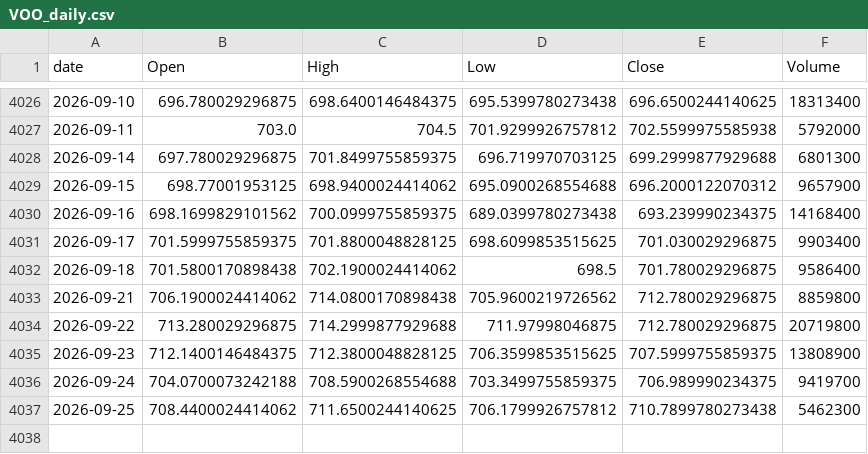
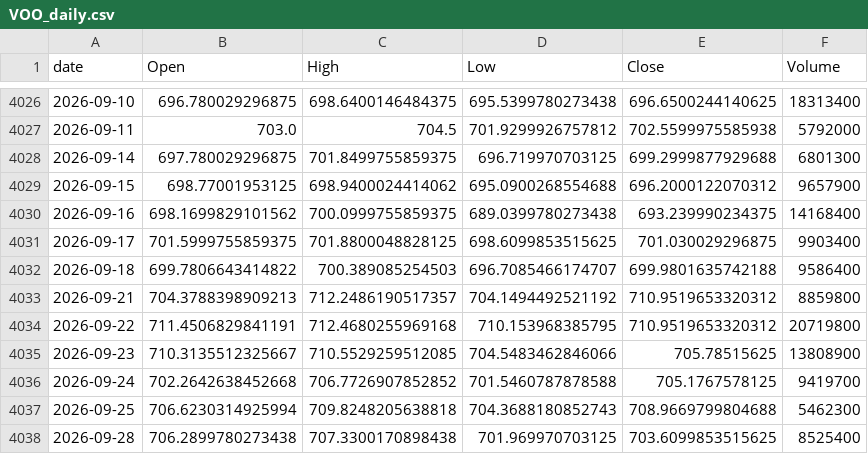
Before and after one commit to jeencare/sp500-strategy, a CSV file: data/VOO_daily.csv, drawn as a sheet; only a part is shown, gaps mark what is left out.

```diff
--- a/data/VOO_daily.csv
+++ b/data/VOO_daily.csv
@@ -4031,7 +4031,8 @@
 2026-09-17,701.5999755859375,701.8800048828125,698.6099853515625,701.030029296875,9903400
-2026-09-18,701.5800170898438,702.1900024414062,698.5,701.780029296875,9586400
-2026-09-21,706.1900024414062,714.0800170898438,705.9600219726562,712.780029296875,8859800
-2026-09-22,713.280029296875,714.2999877929688,711.97998046875,712.780029296875,20719800
-2026-09-23,712.1400146484375,712.3800048828125,706.3599853515625,707.5999755859375,13808900
-2026-09-24,704.0700073242188,708.5900268554688,703.3499755859375,706.989990234375,9419700
-2026-09-25,708.4400024414062,711.6500244140625,706.1799926757812,710.7899780273438,5462300
+2026-09-18,699.7806643414822,700.389085254503,696.7085466174707,699.9801635742188,9586400
+2026-09-21,704.3788398909213,712.2486190517357,704.1494492521192,710.9519653320312,8859800
+2026-09-22,711.4506829841191,712.4680255969168,710.153968385795,710.9519653320312,20719800
+2026-09-23,710.3135512325667,710.5529259512085,704.5483462846066,705.78515625,13808900
+2026-09-24,702.2642638452668,706.7726907852852,701.5460787878588,705.1767578125,9419700
+2026-09-25,706.6230314925994,709.8248205638818,704.3688180852743,708.9669799804688,5462300
+2026-09-28,706.2899780273438,707.3300170898438,701.969970703125,703.6099853515625,8525400
```
Also changed, not shown: data/QQQ_daily.csv, data/SPYM_daily.csv, 10 other files.
